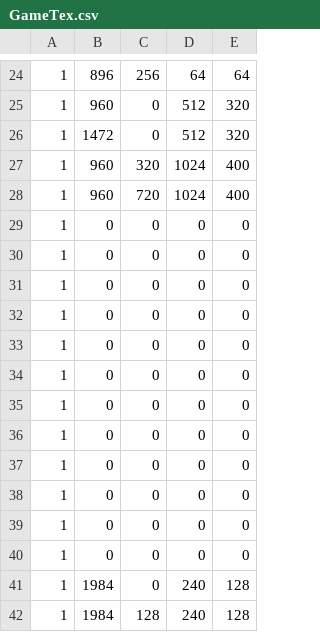
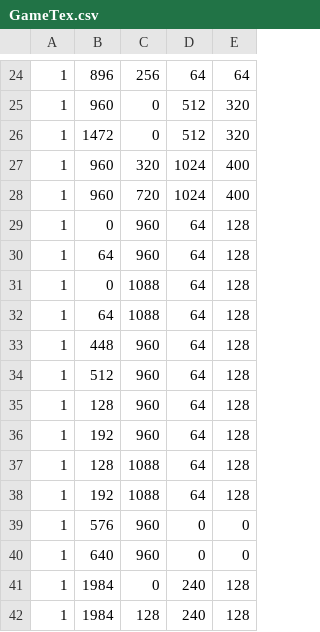
Before and after one commit to human-osaka-game-2015/mayoikanade, a CSV file: Brother/Brother/GameTex.csv, drawn as a sheet; only a part is shown, gaps mark what is left out; the diff covers the shown part only.

```diff
--- a/Brother/Brother/GameTex.csv
+++ b/Brother/Brother/GameTex.csv
@@ -28,14 +28,14 @@
 1,960,720,1024,400
-1,0,0,0,0
-1,0,0,0,0
-1,0,0,0,0
-1,0,0,0,0
-1,0,0,0,0
-1,0,0,0,0
-1,0,0,0,0
-1,0,0,0,0
-1,0,0,0,0
-1,0,0,0,0
-1,0,0,0,0
-1,0,0,0,0
+1,0,960,64,128
+1,64,960,64,128
+1,0,1088,64,128
+1,64,1088,64,128
+1,448,960,64,128
+1,512,960,64,128
+1,128,960,64,128
+1,192,960,64,128
+1,128,1088,64,128
+1,192,1088,64,128
+1,576,960,0,0
+1,640,960,0,0
 1,1984,0,240,128
```
Also changed, not shown: 10 added rows elsewhere in this file, Brother/Brother/gimmick.csv, 3 other files.
